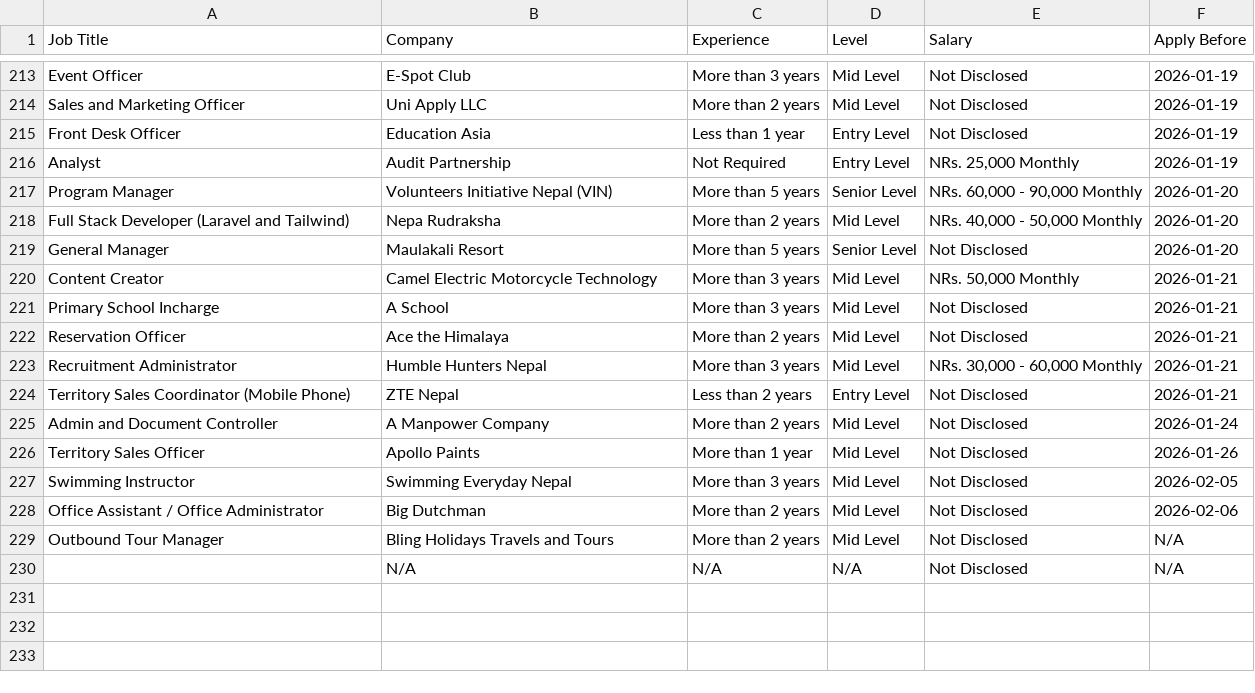
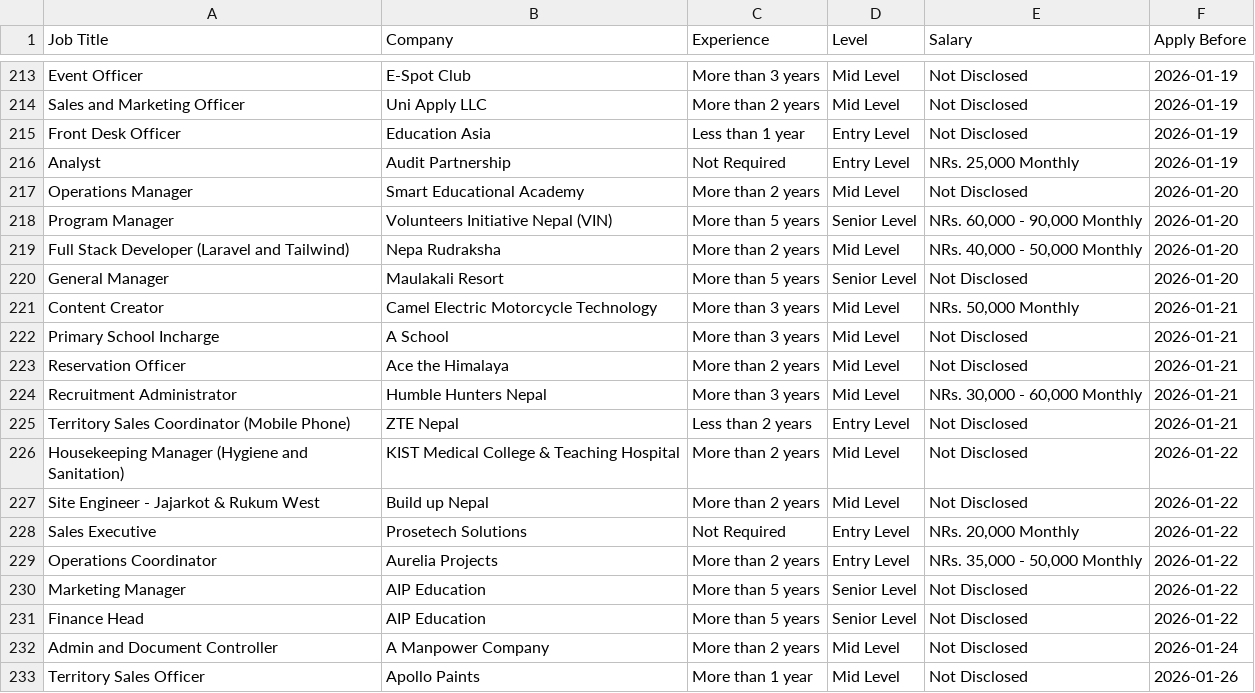
Before and after one commit to ashira-maharjan/jobportal-scraper, a CSV file: data_file/by_deadline.csv, drawn as a sheet; only a part is shown, gaps mark what is left out; the shorter side is filled out with more unchanged rows.

Commit message:
Auto update job data

```diff
--- a/data_file/by_deadline.csv
+++ b/data_file/by_deadline.csv
@@ -216,2 +216,3 @@ Front Desk Officer,Education Asia,Less than 1 year,Entry Level,Not Disclosed,202
 Analyst,Audit Partnership,Not Required,Entry Level,"NRs. 25,000 Monthly",2026-01-19
+Operations Manager,Smart Educational Academy,More than 2 years,Mid Level,Not Disclosed,2026-01-20
 Program Manager,Volunteers Initiative Nepal (VIN),More than 5 years,Senior Level,"NRs. 60,000 - 90,000 Monthly",2026-01-20
@@ -224,2 +225,8 @@ Recruitment Administrator,Humble Hunters Nepal,More than 3 years,Mid Level,"NRs.
 Territory Sales Coordinator (Mobile Phone),ZTE Nepal,Less than 2 years,Entry Level,Not Disclosed,2026-01-21
+Housekeeping Manager (Hygiene and Sanitation),KIST Medical College & Teaching Hospital,More than 2 years,Mid Level,Not Disclosed,2026-01-22
+Site Engineer - Jajarkot & Rukum West,Build up Nepal,More than 2 years,Mid Level,Not Disclosed,2026-01-22
+Sales Executive,Prosetech Solutions,Not Required,Entry Level,"NRs. 20,000 Monthly",2026-01-22
+Operations Coordinator,Aurelia Projects,More than 2 years,Entry Level,"NRs. 35,000 - 50,000 Monthly",2026-01-22
+Marketing Manager,AIP Education,More than 5 years,Senior Level,Not Disclosed,2026-01-22
+Finance Head,AIP Education,More than 5 years,Senior Level,Not Disclosed,2026-01-22
 Admin and Document Controller,A Manpower Company,More than 2 years,Mid Level,Not Disclosed,2026-01-24
```
Also changed, not shown: data_file/top_jobs.csv.
